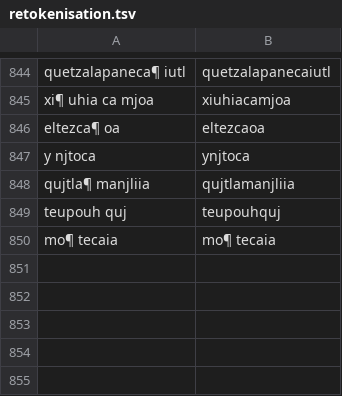
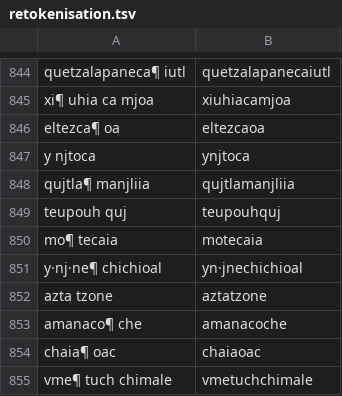
Before and after one commit to ftyers/UD_Classical_Nahuatl-FloCo, a TSV file: scripts/retokenisation.tsv, drawn as a sheet; only a part is shown, gaps mark what is left out.

Commit message:
more

```diff
--- a/scripts/retokenisation.tsv
+++ b/scripts/retokenisation.tsv
@@ -849,2 +849,7 @@ qujtla¶ manjliia	qujtlamanjliia
 teupouh quj	teupouhquj
-mo¶ tecaia	mo¶ tecaia
+mo¶ tecaia	motecaia
+y·nj·ne¶ chichioal	yn·jnechichioal
+azta tzone	aztatzone
+amanaco¶ che	amanacoche
+chaia¶ oac	chaiaoac
+vme¶ tuch chimale	vmetuchchimale
```
